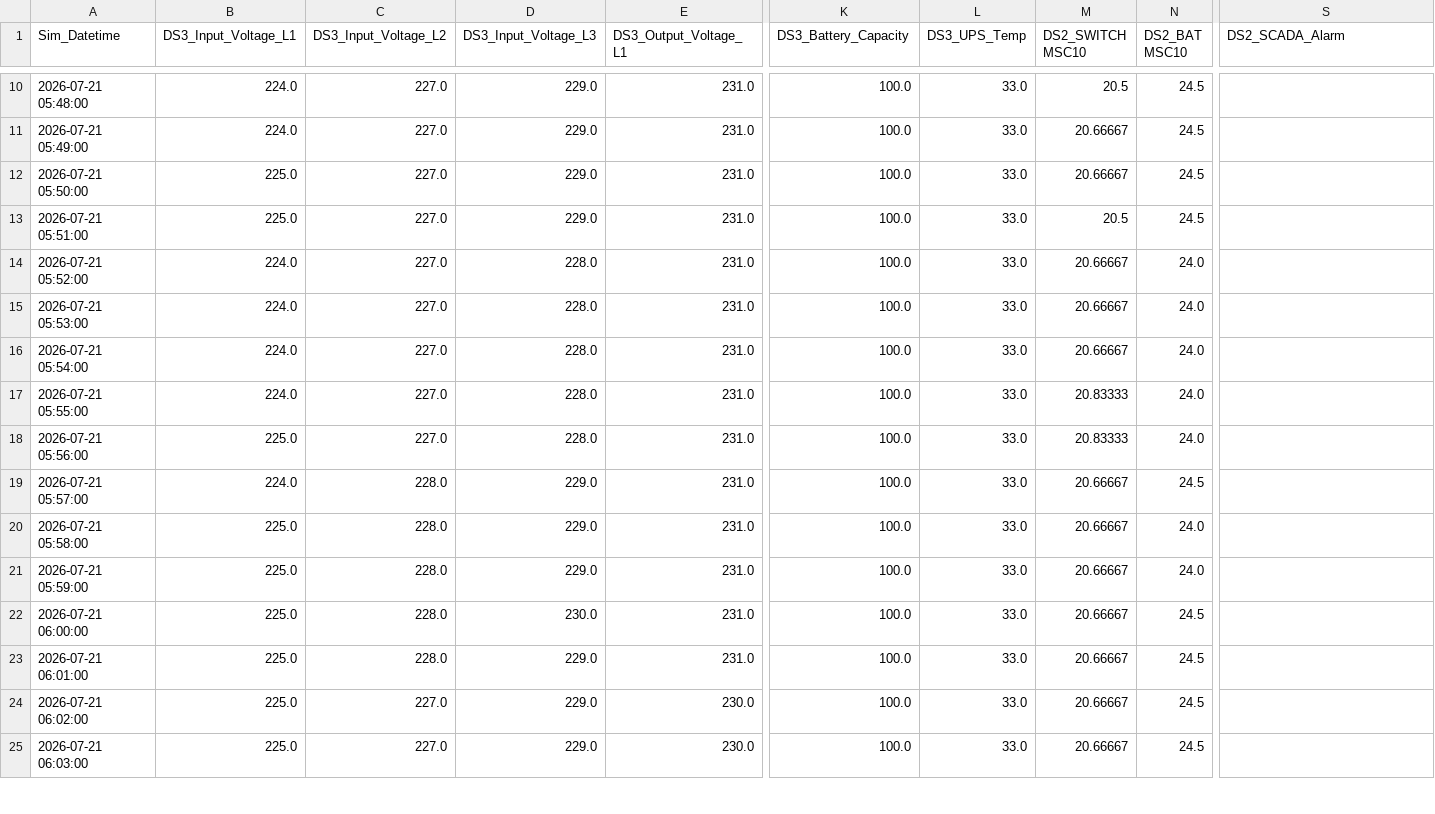
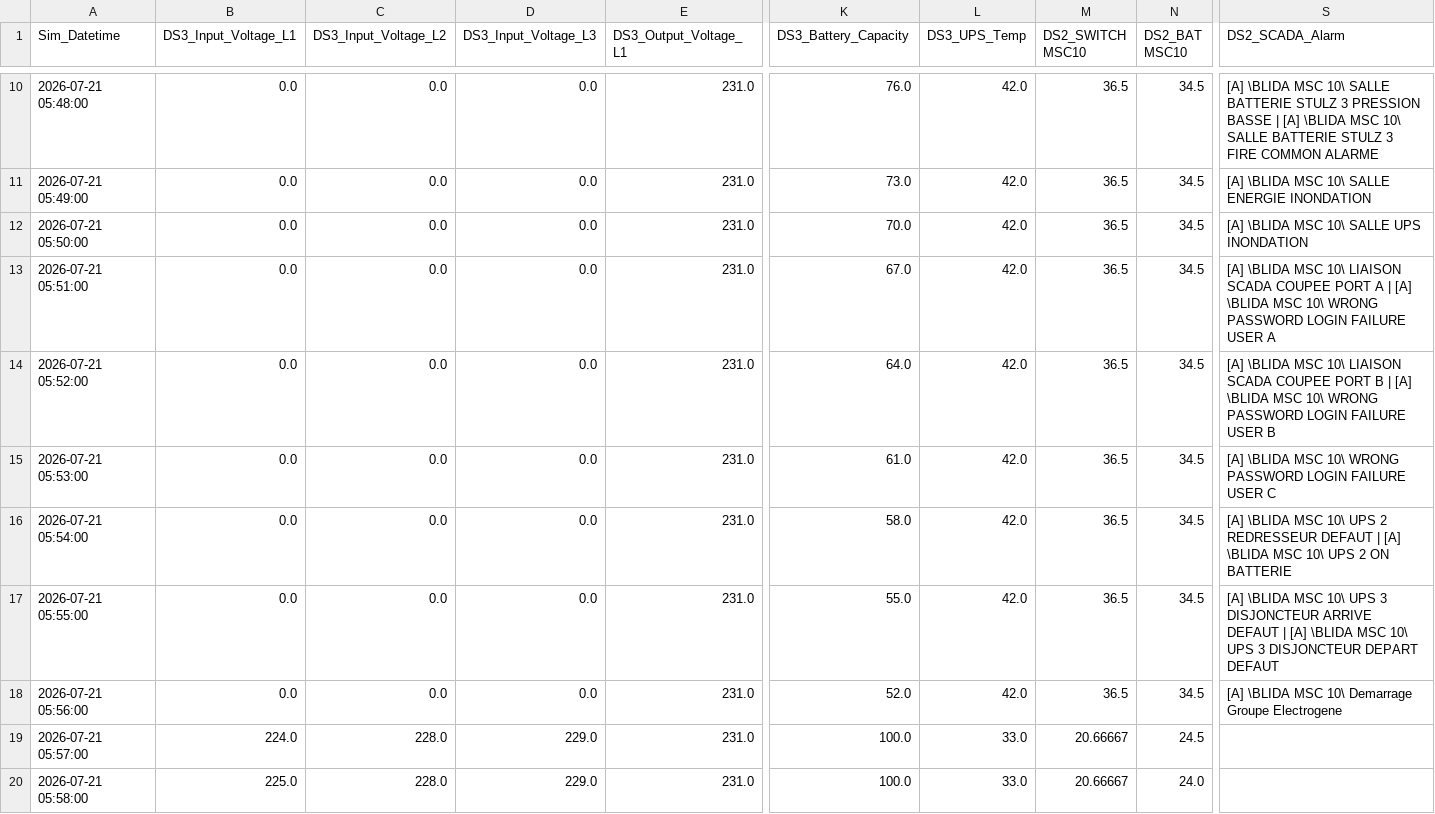
Before and after one commit to mounir19000/djezzy-data-nexus, a CSV file: data/blida_simulated_34h.csv, drawn as a sheet; only a part is shown, gaps mark what is left out; the shorter side is filled out with more unchanged rows; the diff covers the shown part only; the diff names each change by its address in the sheet, - before the commit and + after, or states it on an @@ line.

Commit message:
feat(expert-system): integrate SCADA knowledge base with incident and knowledge centers

```diff
--- a/data/blida_simulated_34h.csv
+++ b/data/blida_simulated_34h.csv
-B10:B11 (DS3_Input_Voltage_L1): 224.0
+B10:B11 (DS3_Input_Voltage_L1): 0.0
-C10:C18 (DS3_Input_Voltage_L2): 227.0
+C10:C18 (DS3_Input_Voltage_L2): 0.0
-D10:D13 (DS3_Input_Voltage_L3): 229.0
+D10:D13 (DS3_Input_Voltage_L3): 0.0
-K10 (DS3_Battery_Capacity): 100.0
+K10 (DS3_Battery_Capacity): 76.0
-L10:L18 (DS3_UPS_Temp): 33.0
+L10:L18 (DS3_UPS_Temp): 42.0
-M10 (DS2_SWITCH MSC10): 20.5
+M10 (DS2_SWITCH MSC10): 36.5
-N10:N13 (DS2_BAT MSC10): 24.5
+N10:N13 (DS2_BAT MSC10): 34.5
-S10 (DS2_SCADA_Alarm): (empty)
+S10 (DS2_SCADA_Alarm): [A] \BLIDA MSC 10\ SALLE BATTERIE STULZ 3 PRESSION BASSE | [A] \BLIDA MSC 10\ SALLE BATTERIE STULZ 3 FIRE COMMON ALARME
-K11 (DS3_Battery_Capacity): 100.0
+K11 (DS3_Battery_Capacity): 73.0
-M11:M12 (DS2_SWITCH MSC10): 20.66667
+M11:M12 (DS2_SWITCH MSC10): 36.5
-S11 (DS2_SCADA_Alarm): (empty)
+S11 (DS2_SCADA_Alarm): [A] \BLIDA MSC 10\ SALLE ENERGIE INONDATION
-B12:B13 (DS3_Input_Voltage_L1): 225.0
+B12:B13 (DS3_Input_Voltage_L1): 0.0
-K12 (DS3_Battery_Capacity): 100.0
+K12 (DS3_Battery_Capacity): 70.0
-S12 (DS2_SCADA_Alarm): (empty)
+S12 (DS2_SCADA_Alarm): [A] \BLIDA MSC 10\ SALLE UPS INONDATION
-K13 (DS3_Battery_Capacity): 100.0
+K13 (DS3_Battery_Capacity): 67.0
-M13 (DS2_SWITCH MSC10): 20.5
+M13 (DS2_SWITCH MSC10): 36.5
-S13 (DS2_SCADA_Alarm): (empty)
+S13 (DS2_SCADA_Alarm): [A] \BLIDA MSC 10\ LIAISON SCADA COUPEE PORT A | [A] \BLIDA MSC 10\ WRONG PASSWORD LOGIN FAILURE USER A
-B14:B17 (DS3_Input_Voltage_L1): 224.0
+B14:B17 (DS3_Input_Voltage_L1): 0.0
-D14:D18 (DS3_Input_Voltage_L3): 228.0
+D14:D18 (DS3_Input_Voltage_L3): 0.0
-K14 (DS3_Battery_Capacity): 100.0
+K14 (DS3_Battery_Capacity): 64.0
-M14:M16 (DS2_SWITCH MSC10): 20.66667
+M14:M16 (DS2_SWITCH MSC10): 36.5
-N14:N18 (DS2_BAT MSC10): 24.0
+N14:N18 (DS2_BAT MSC10): 34.5
-S14 (DS2_SCADA_Alarm): (empty)
+S14 (DS2_SCADA_Alarm): [A] \BLIDA MSC 10\ LIAISON SCADA COUPEE PORT B | [A] \BLIDA MSC 10\ WRONG PASSWORD LOGIN FAILURE USER B
-K15 (DS3_Battery_Capacity): 100.0
+K15 (DS3_Battery_Capacity): 61.0
-S15 (DS2_SCADA_Alarm): (empty)
+S15 (DS2_SCADA_Alarm): [A] \BLIDA MSC 10\ WRONG PASSWORD LOGIN FAILURE USER C
-K16 (DS3_Battery_Capacity): 100.0
+K16 (DS3_Battery_Capacity): 58.0
-S16 (DS2_SCADA_Alarm): (empty)
+S16 (DS2_SCADA_Alarm): [A] \BLIDA MSC 10\ UPS 2 REDRESSEUR DEFAUT | [A] \BLIDA MSC 10\ UPS 2 ON BATTERIE
-K17 (DS3_Battery_Capacity): 100.0
+K17 (DS3_Battery_Capacity): 55.0
-M17:M18 (DS2_SWITCH MSC10): 20.83333
+M17:M18 (DS2_SWITCH MSC10): 36.5
-S17 (DS2_SCADA_Alarm): (empty)
+S17 (DS2_SCADA_Alarm): [A] \BLIDA MSC 10\ UPS 3 DISJONCTEUR ARRIVE DEFAUT | [A] \BLIDA MSC 10\ UPS 3 DISJONCTEUR DEPART DEFAUT
-B18 (DS3_Input_Voltage_L1): 225.0
+B18 (DS3_Input_Voltage_L1): 0.0
-K18 (DS3_Battery_Capacity): 100.0
+K18 (DS3_Battery_Capacity): 52.0
-S18 (DS2_SCADA_Alarm): (empty)
+S18 (DS2_SCADA_Alarm): [A] \BLIDA MSC 10\ Demarrage Groupe Electrogene
```
Also changed, not shown: 65 edited cells elsewhere in this file, 27 other files.
